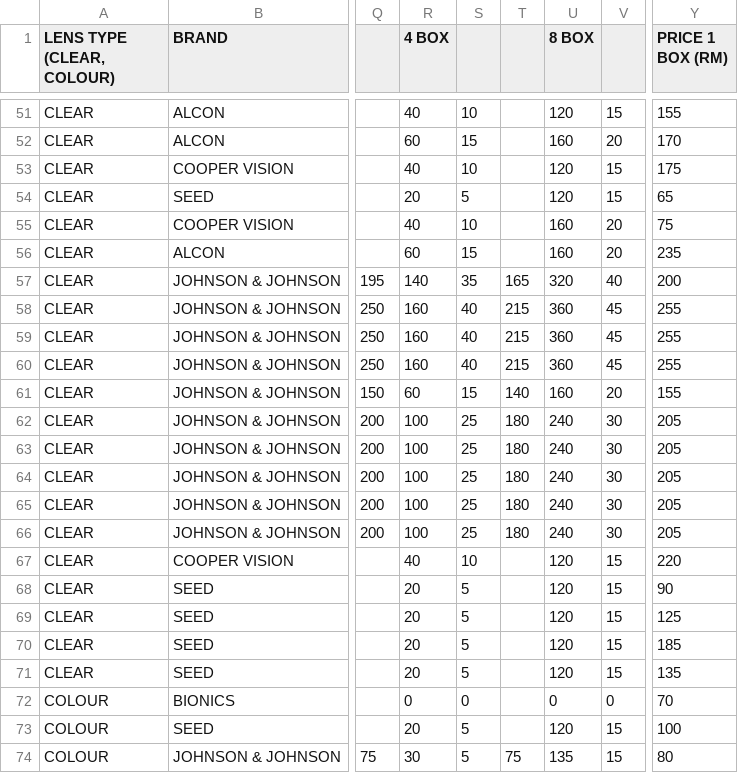
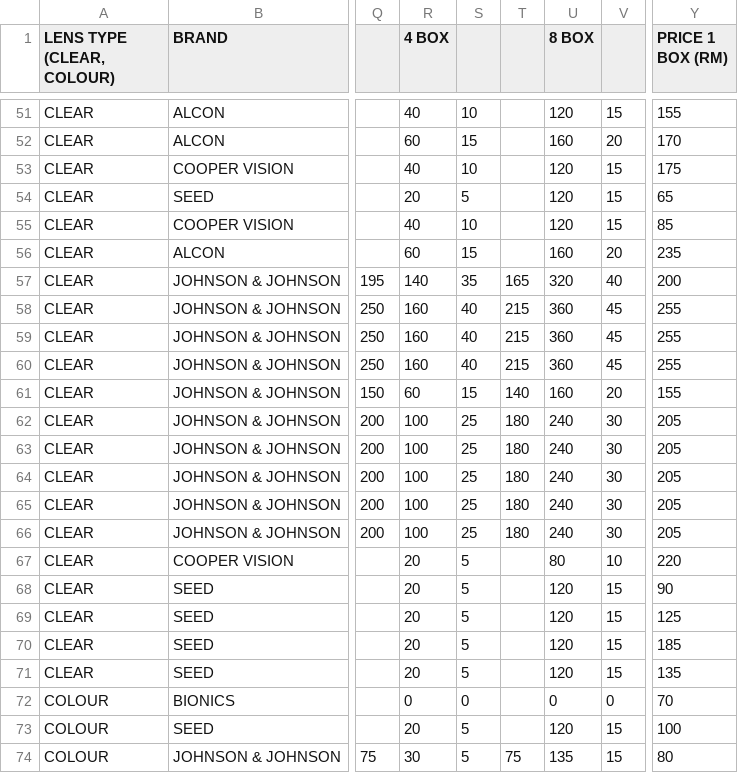
Before and after one commit to sp-rx/CL-SELECTOR, a CSV file: CL DATABASE.csv, drawn as a sheet; only a part is shown, gaps mark what is left out; the diff names each change by its address in the sheet, - before the commit and + after, or states it on an @@ line.

Commit message:
Update CL DATABASE.csv

```diff
--- a/CL DATABASE.csv
+++ b/CL DATABASE.csv
-U55 (8 BOX): 160
+U55 (8 BOX): 120
-V55: 20
+V55: 15
-Y55 (PRICE 1 BOX (RM)): 75
+Y55 (PRICE 1 BOX (RM)): 85
-R67 (4 BOX): 40
+R67 (4 BOX): 20
-S67: 10
+S67: 5
-U67 (8 BOX): 120
+U67 (8 BOX): 80
-V67: 15
+V67: 10
```
